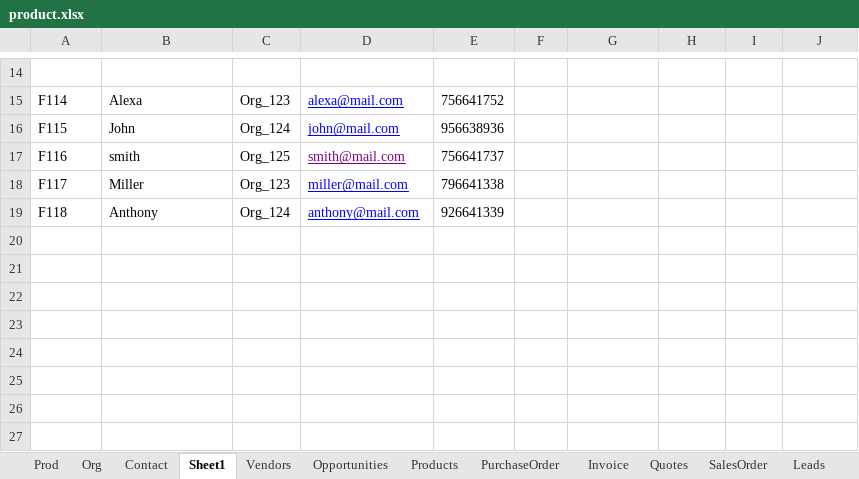
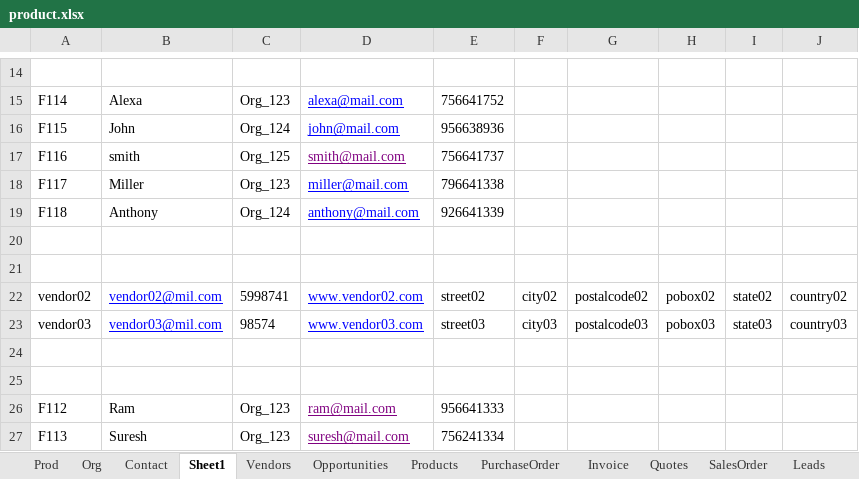
Before and after one commit to Vikas-KC/vTigerMaven, an Excel workbook: vTigerMaven/src/main/java/com/vTiger/commonData/product.xlsx, sheet Sheet1, drawn as a sheet; only a part is shown, gaps mark what is left out; values as stored, in another font and other column widths than the file's, no borders; the diff names each change by its address in the sheet, - before the commit and + after, or states it on an @@ line.

```diff
--- a/vTigerMaven/src/main/java/com/vTiger/commonData/product.xlsx (sheet Sheet1)
+++ b/vTigerMaven/src/main/java/com/vTiger/commonData/product.xlsx (sheet Sheet1)
+row 20: (empty)
+row 21: (empty)
+row 22: vendor02 | vendor02@mil.com | 5998741 | www.vendor02.com | street02 | city02 | postalcode02 | pobox02 | state02 | country02
+row 23: vendor03 | vendor03@mil.com | 98574 | www.vendor03.com | street03 | city03 | postalcode03 | pobox03 | state03 | country03
+row 24: (empty)
+row 25: (empty)
+row 26: F112 | Ram | Org_123 | ram@mail.com | 956641333
+row 27: F113 | Suresh | Org_123 | suresh@mail.com | 756241334
```
Also changed, not shown: sheet Vendors, sheet Contact, sheet PurchaseOrder, sheet Quotes.
